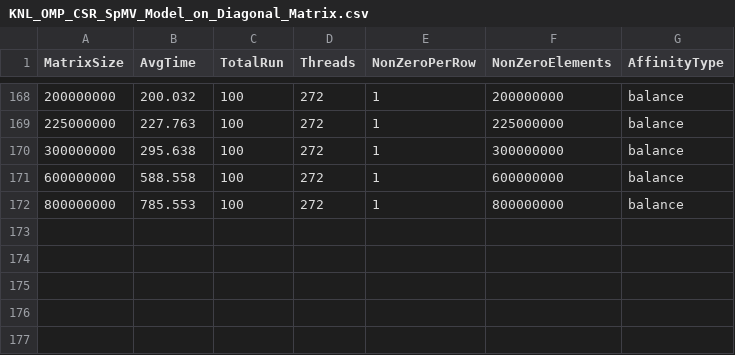
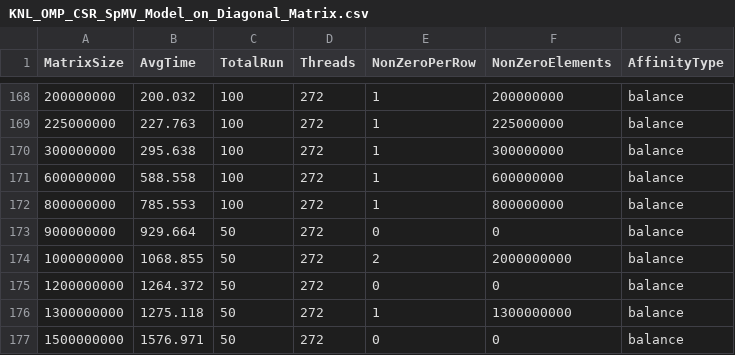
Before and after one commit to marufdsi/matvec-sparse, a CSV file: KNL_OMP_CSR_SpMV_Model_on_Diagonal_Matrix.csv, drawn as a sheet; only a part is shown, gaps mark what is left out.

Commit message:
Omp Resultsets added

```diff
--- a/KNL_OMP_CSR_SpMV_Model_on_Diagonal_Matrix.csv
+++ b/KNL_OMP_CSR_SpMV_Model_on_Diagonal_Matrix.csv
@@ -172 +172,6 @@ MatrixSize,AvgTime,TotalRun,Threads,NonZeroPerRow,NonZeroElements,AffinityType
 800000000,   785.553,100,272,1,800000000,balance
+900000000,   929.664,50,272,0,0,balance
+1000000000,  1068.855,50,272,2,2000000000,balance
+1200000000,  1264.372,50,272,0,0,balance
+1300000000,  1275.118,50,272,1,1300000000,balance
+1500000000,  1576.971,50,272,0,0,balance
```
